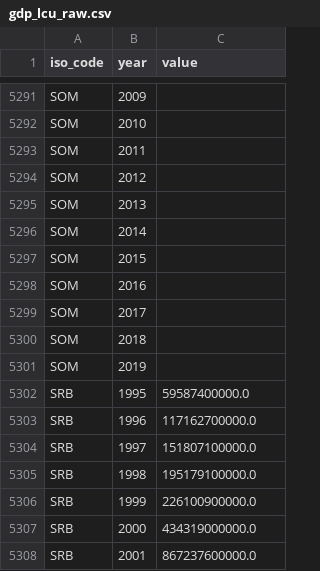
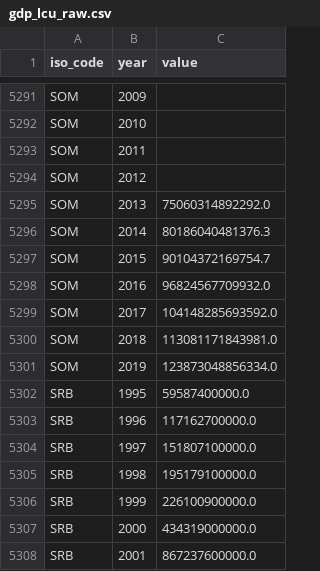
Before and after one commit to jm-rivera/pydeflate, a CSV file: pydeflate/data/gdp_lcu_raw.csv, drawn as a sheet; only a part is shown, gaps mark what is left out.

```diff
--- a/pydeflate/data/gdp_lcu_raw.csv
+++ b/pydeflate/data/gdp_lcu_raw.csv
@@ -5294,9 +5294,9 @@ SOM,2011,
 SOM,2012,
-SOM,2013,
-SOM,2014,
-SOM,2015,
-SOM,2016,
-SOM,2017,
-SOM,2018,
-SOM,2019,
+SOM,2013,75060314892292.0
+SOM,2014,80186040481376.3
+SOM,2015,90104372169754.7
+SOM,2016,96824567709932.0
+SOM,2017,104148285693592.0
+SOM,2018,113081171843981.0
+SOM,2019,123873048856334.0
 SRB,1995,59587400000.0
```
Also changed, not shown: 1 other file.
